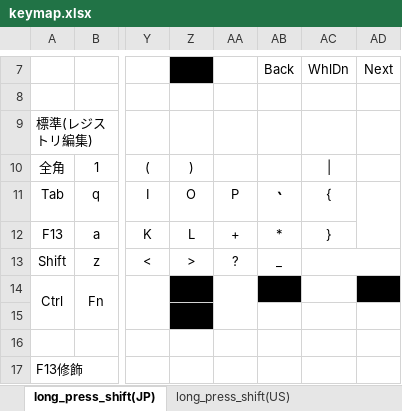
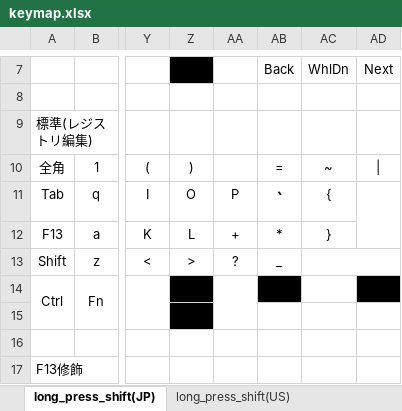
Before and after one commit to luftfararen/ahk, an Excel workbook: misc/keymap.xlsx, sheet long_press_shift(JP), drawn as a sheet; only a part is shown, gaps mark what is left out; values as stored, in another font and other column widths than the file's, no borders; the diff names each change by its address in the sheet, - before the commit and + after, or states it on an @@ line.

```diff
--- a/misc/keymap.xlsx (sheet long_press_shift(JP))
+++ b/misc/keymap.xlsx (sheet long_press_shift(JP))
-AB10: (empty)
+AB10: =
-AC10: |
+AC10: ~
-AD10: (empty)
+AD10: |
```
Also changed, not shown: sheet long_press_shift(US), other sheet tabs, 5 other files.
